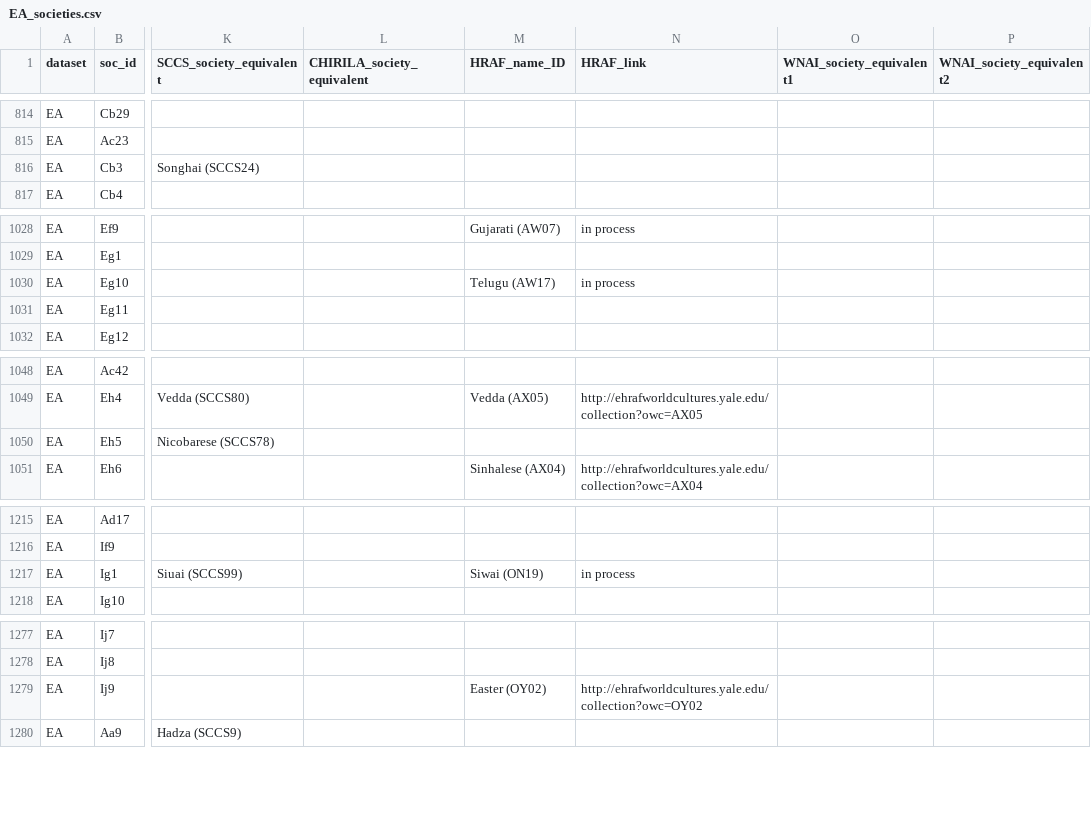
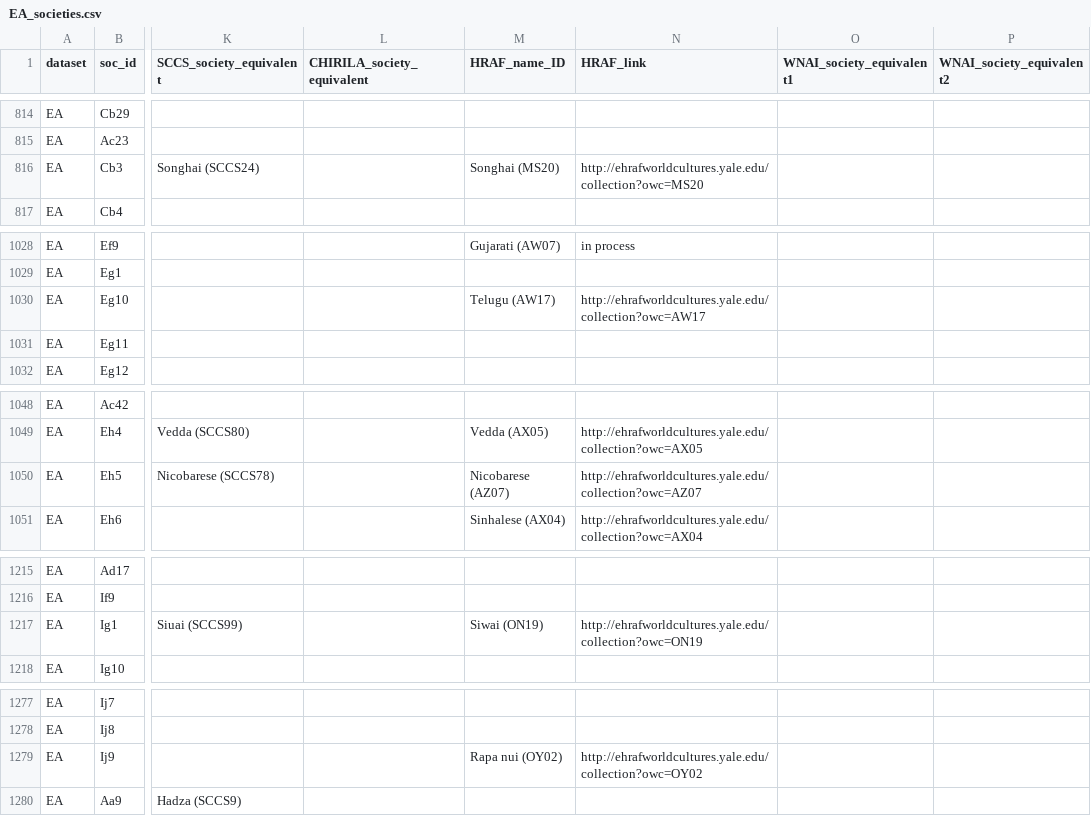
Before and after one commit to D-PLACE/dplace-data, a CSV file: csv/EA_societies.csv, drawn as a sheet; only a part is shown, gaps mark what is left out; the diff covers the shown part only; the diff names each change by its address in the sheet, - before the commit and + after, or states it on an @@ line.

Commit message:
adding new HRAF links

```diff
--- a/csv/EA_societies.csv
+++ b/csv/EA_societies.csv
-M816 (HRAF_name_ID): (empty)
+M816 (HRAF_name_ID): Songhai (MS20)
-N816 (HRAF_link): (empty)
+N816 (HRAF_link): http://ehrafworldcultures.yale.edu/collection?owc=MS20
-N1030 (HRAF_link): in process
+N1030 (HRAF_link): http://ehrafworldcultures.yale.edu/collection?owc=AW17
-M1050 (HRAF_name_ID): (empty)
+M1050 (HRAF_name_ID): Nicobarese (AZ07)
-N1050 (HRAF_link): (empty)
+N1050 (HRAF_link): http://ehrafworldcultures.yale.edu/collection?owc=AZ07
-N1217 (HRAF_link): in process
+N1217 (HRAF_link): http://ehrafworldcultures.yale.edu/collection?owc=ON19
-M1279 (HRAF_name_ID): Easter (OY02)
+M1279 (HRAF_name_ID): Rapa nui (OY02)
```
Also changed, not shown: 10 edited cells elsewhere in this file.
